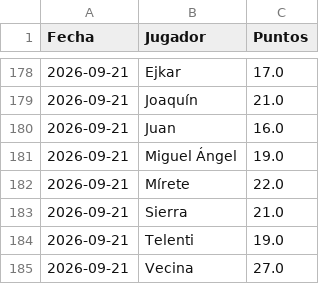
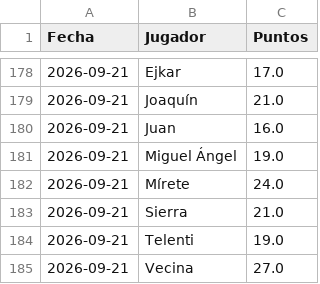
Before and after one commit to skar92/draft-1---LaLiga-gastrojuanes, a CSV file: historico_puntos.csv, drawn as a sheet; only a part is shown, gaps mark what is left out.

Commit message:
Actualizar histórico de puntos

```diff
--- a/historico_puntos.csv
+++ b/historico_puntos.csv
@@ -181,3 +181,3 @@ Fecha,Jugador,Puntos
 2026-09-21,Miguel Ángel,19.0
-2026-09-21,Mírete,22.0
+2026-09-21,Mírete,24.0
 2026-09-21,Sierra,21.0
```
